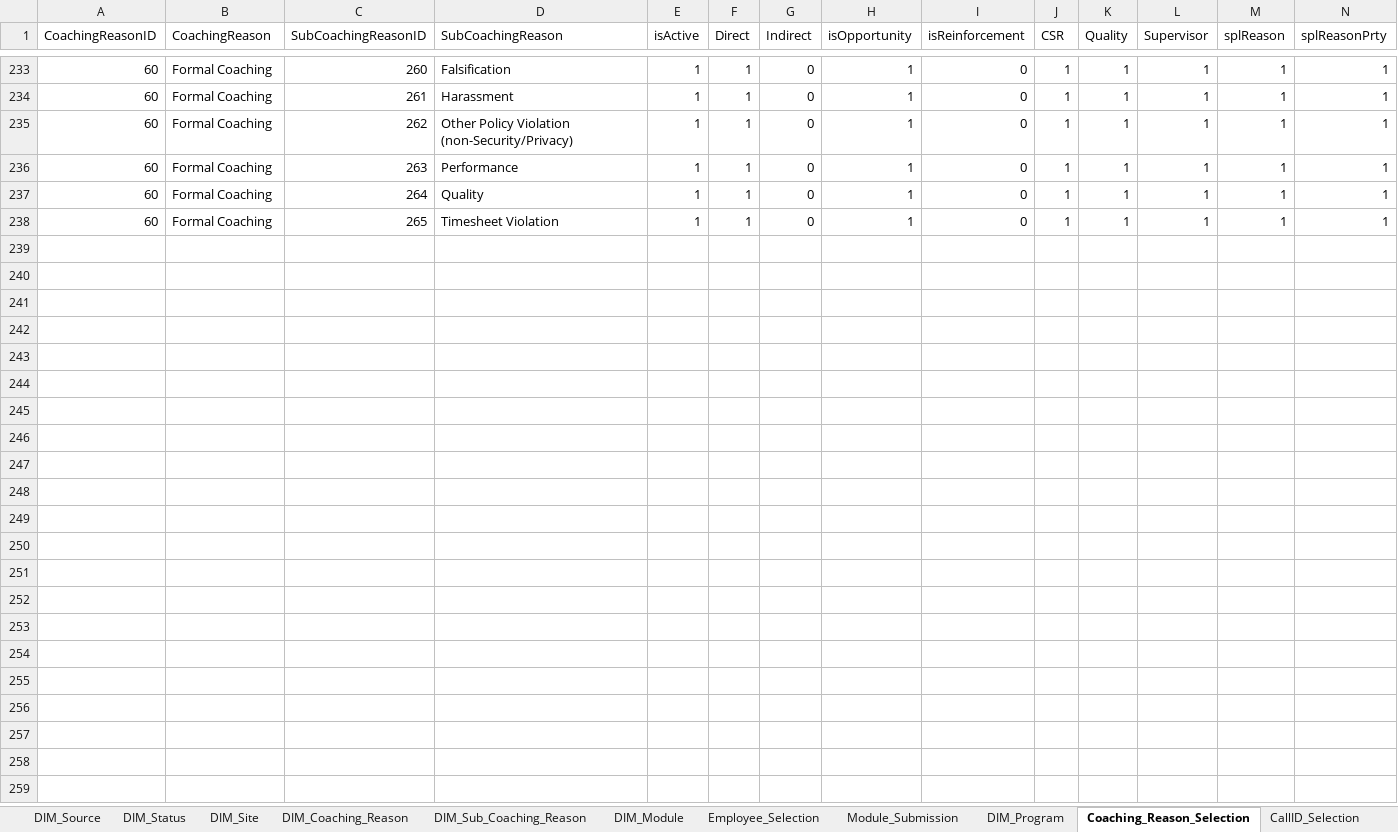
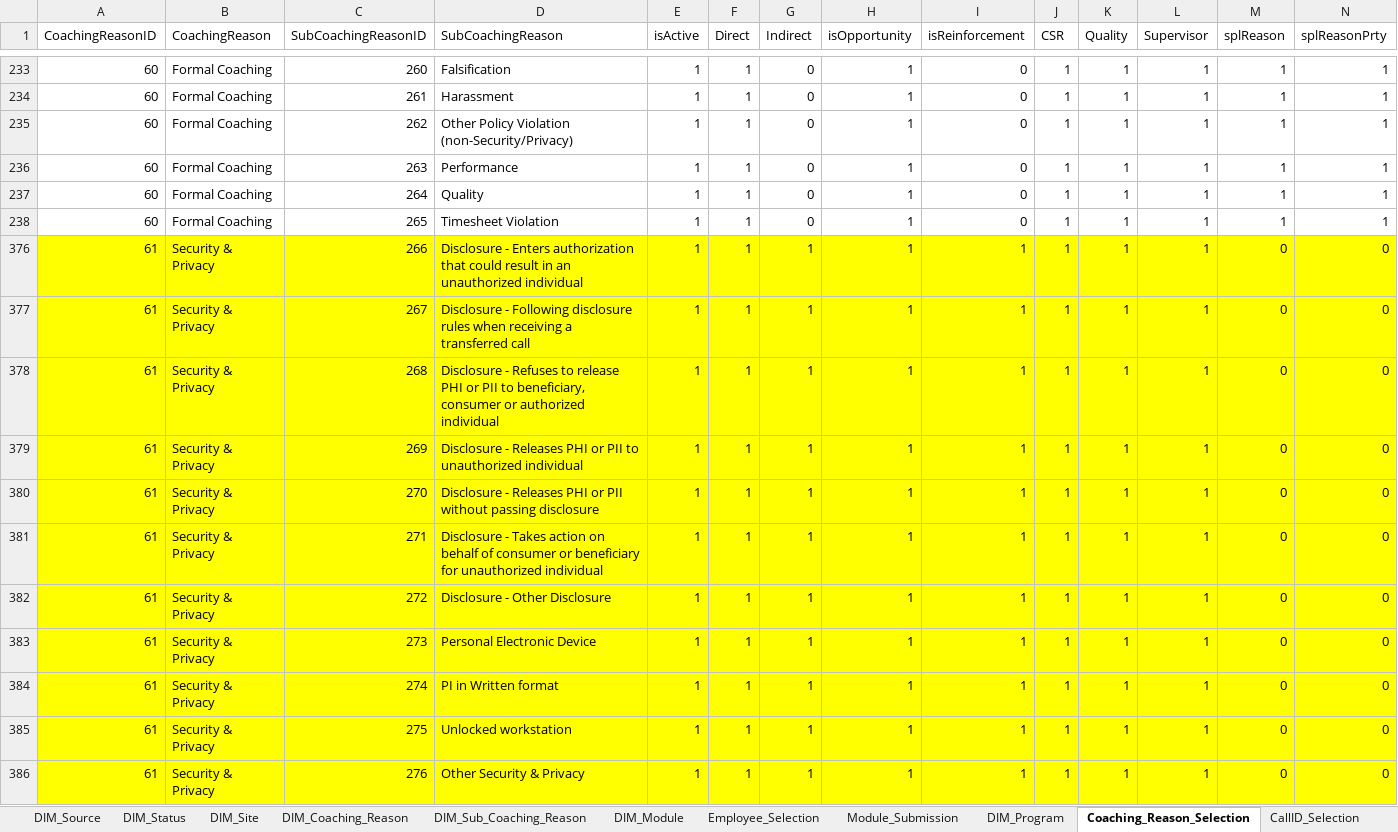
Before and after one commit to maximus-cco/eCoaching_V2_Bak, an Excel workbook: Design/DD/DB/CCO_eCoaching_Log_Dimension_Table_Data.xlsx, sheet Coaching_Reason_Selection, drawn as a sheet; only a part is shown, gaps mark what is left out; values as stored, in another font and other column widths than the file's, no borders; rows hold the shown columns only; the diff names each change by its address in the sheet, - before the commit and + after, or states it on an @@ line.

Commit message:
TFS 17066 Security & Privacy coaching reason and sub-reasons
git-tfs-id: [https://tfs.omnicloud.local/tfs/cco%20program/]$/eCoaching_V2;C45806

```diff
--- a/Design/DD/DB/CCO_eCoaching_Log_Dimension_Table_Data.xlsx (sheet Coaching_Reason_Selection)
+++ b/Design/DD/DB/CCO_eCoaching_Log_Dimension_Table_Data.xlsx (sheet Coaching_Reason_Selection)
+row 376: 61 | Security & Privacy | 266 | Disclosure - Enters authorization that could result in an unauthorized individual | 1 | 1 | 1 | 1 | 1 | 1 | 1 | 1 | 0 | 0
+row 377: 61 | Security & Privacy | 267 | Disclosure - Following disclosure rules when receiving a transferred call | 1 | 1 | 1 | 1 | 1 | 1 | 1 | 1 | 0 | 0
+row 378: 61 | Security & Privacy | 268 | Disclosure - Refuses to release PHI or PII to beneficiary, consumer or authorized individual | 1 | 1 | 1 | 1 | 1 | 1 | 1 | 1 | 0 | 0
+row 379: 61 | Security & Privacy | 269 | Disclosure - Releases PHI or PII to unauthorized individual | 1 | 1 | 1 | 1 | 1 | 1 | 1 | 1 | 0 | 0
+row 380: 61 | Security & Privacy | 270 | Disclosure - Releases PHI or PII without passing disclosure | 1 | 1 | 1 | 1 | 1 | 1 | 1 | 1 | 0 | 0
+row 381: 61 | Security & Privacy | 271 | Disclosure - Takes action on behalf of consumer or beneficiary for unauthorized individual | 1 | 1 | 1 | 1 | 1 | 1 | 1 | 1 | 0 | 0
+row 382: 61 | Security & Privacy | 272 | Disclosure - Other Disclosure | 1 | 1 | 1 | 1 | 1 | 1 | 1 | 1 | 0 | 0
+row 383: 61 | Security & Privacy | 273 | Personal Electronic Device | 1 | 1 | 1 | 1 | 1 | 1 | 1 | 1 | 0 | 0
+row 384: 61 | Security & Privacy | 274 | PI in Written format | 1 | 1 | 1 | 1 | 1 | 1 | 1 | 1 | 0 | 0
+row 385: 61 | Security & Privacy | 275 | Unlocked workstation | 1 | 1 | 1 | 1 | 1 | 1 | 1 | 1 | 0 | 0
+row 386: 61 | Security & Privacy | 276 | Other Security & Privacy | 1 | 1 | 1 | 1 | 1 | 1 | 1 | 1 | 0 | 0
```
Also changed, not shown: sheet DIM_Sub_Coaching_Reason, sheet Revision_History, sheet DIM_Coaching_Reason.
